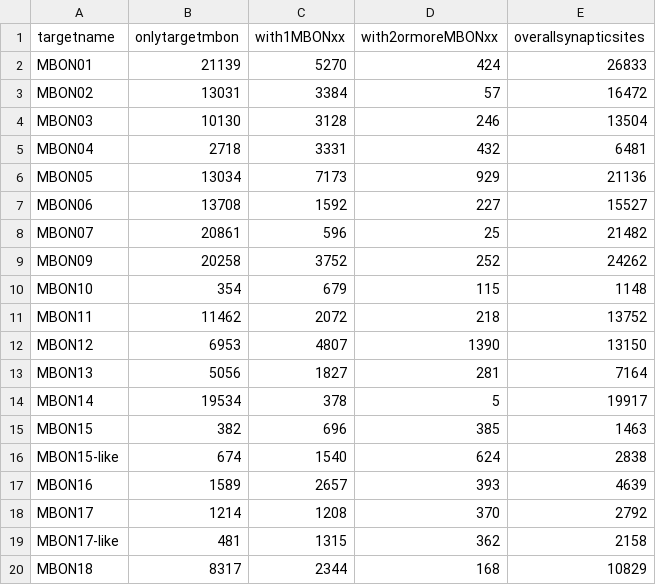
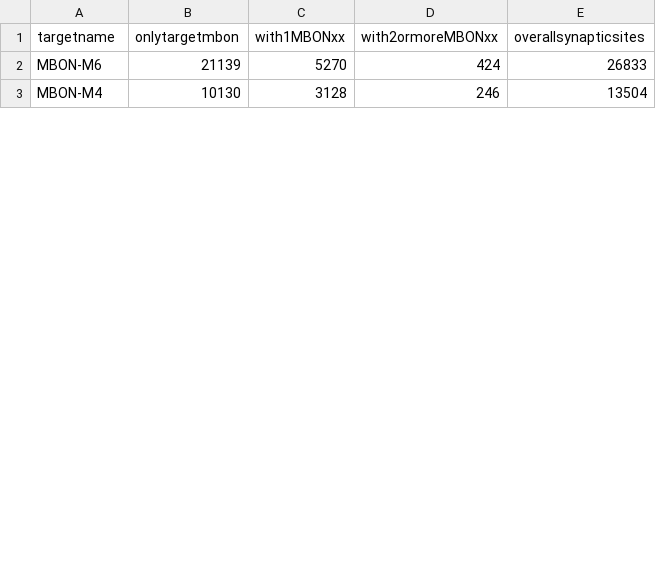
Before and after one commit to jagannathancolabs/2022_postsynapticplasticity, a CSV file: python/data/allmbonspecific.csv, drawn as a sheet; only a part is shown; the diff covers the shown part only.

```diff
--- a/python/data/allmbonspecific.csv
+++ b/python/data/allmbonspecific.csv
@@ -1,20 +1,3 @@
 targetname,onlytargetmbon,with1MBONxx,with2ormoreMBONxx,overallsynapticsites
-MBON01,21139,5270,424,26833
-MBON02,13031,3384,57,16472
-MBON03,10130,3128,246,13504
-MBON04,2718,3331,432,6481
-MBON05,13034,7173,929,21136
-MBON06,13708,1592,227,15527
-MBON07,20861,596,25,21482
-MBON09,20258,3752,252,24262
-MBON10,354,679,115,1148
-MBON11,11462,2072,218,13752
-MBON12,6953,4807,1390,13150
-MBON13,5056,1827,281,7164
-MBON14,19534,378,5,19917
-MBON15,382,696,385,1463
-MBON15-like,674,1540,624,2838
-MBON16,1589,2657,393,4639
-MBON17,1214,1208,370,2792
-MBON17-like,481,1315,362,2158
-MBON18,8317,2344,168,10829
+MBON-M6,21139,5270,424,26833
+MBON-M4,10130,3128,246,13504
```
Also changed, not shown: 4 added rows and 17 removed rows elsewhere in this file, python/data/allnorm_mbonspecific.csv, 9 other files.
